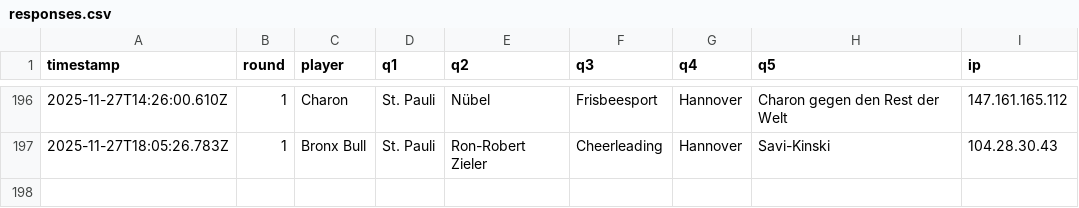
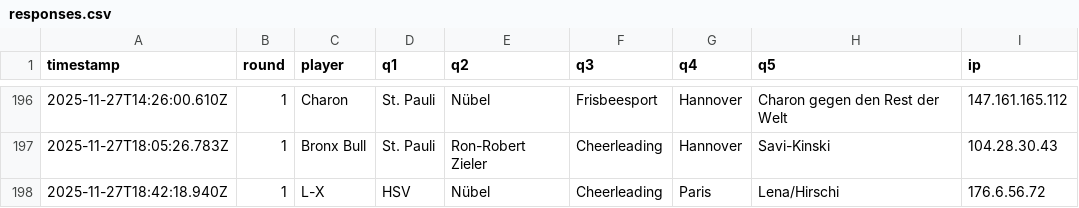
Before and after one commit to Mart-041/Im-with-stupid, a CSV file: data/responses.csv, drawn as a sheet; only a part is shown, gaps mark what is left out; the diff names each change by its address in the sheet, - before the commit and + after, or states it on an @@ line.

Commit message:
add response L-X @ 2025-11-27T18:42:18.940Z

```diff
--- a/data/responses.csv
+++ b/data/responses.csv
+row 198: 2025-11-27T18:42:18.940Z | 1 | L-X | HSV | Nübel | Cheerleading | Paris | Lena/Hirschi | 176.6.56.72
```
